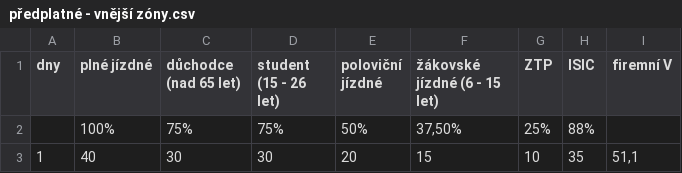
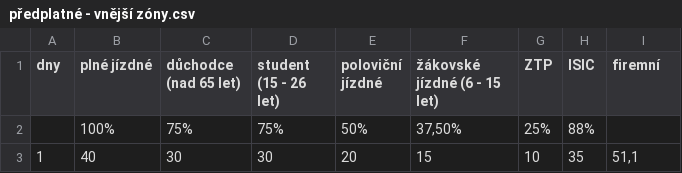
Before and after one commit to hloml/Kalkulacka, a CSV file: WebPovedCalculator/Content/tarifs/předplatné - vnější zóny.csv, drawn as a sheet; only a part is shown.

Commit message:
fixed some errors (380 bad dates, firemni category, students dont have network zone, childs have half fare at holidays)

```diff
--- a/WebPovedCalculator/Content/tarifs/předplatné - vnější zóny.csv
+++ b/WebPovedCalculator/Content/tarifs/předplatné - vnější zóny.csv
@@ -1,2 +1,2 @@
-dny;plné jízdné;důchodce (nad 65 let);student (15 - 26 let);poloviční jízdné;žákovské jízdné (6 - 15 let);ZTP;ISIC;firemní V
+dny;plné jízdné;důchodce (nad 65 let);student (15 - 26 let);poloviční jízdné;žákovské jízdné (6 - 15 let);ZTP;ISIC;firemní
 ;100%;75%;75%;50%;37,50%;25%;88%;
```
Also changed, not shown: WebPovedCalculator/Content/tarifs/předplatné zóna 001 Plzeň.csv, WebPovedCalculator/Content/tarifs/síťové jízdné.csv, 3 other files.
